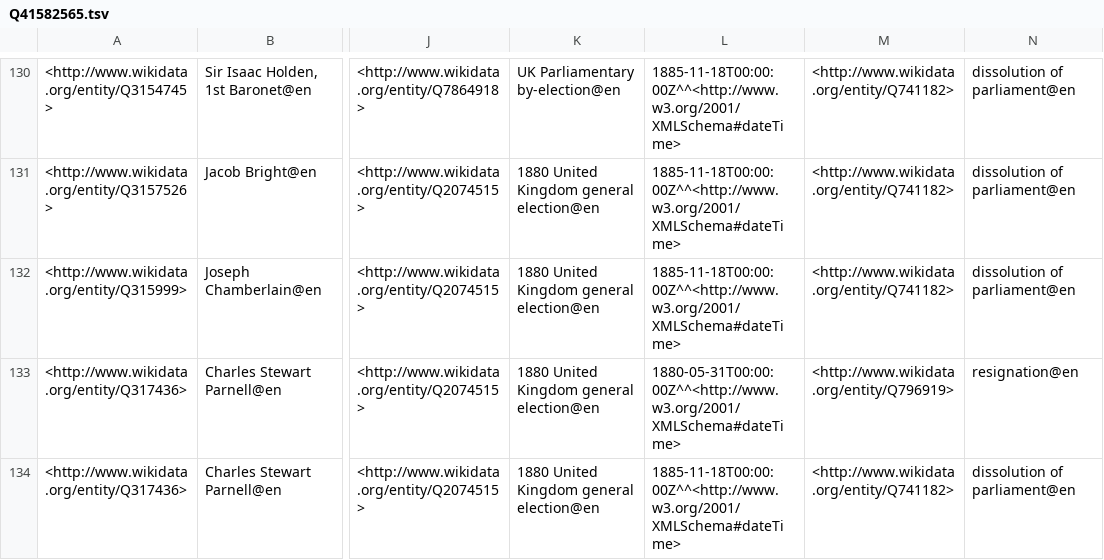
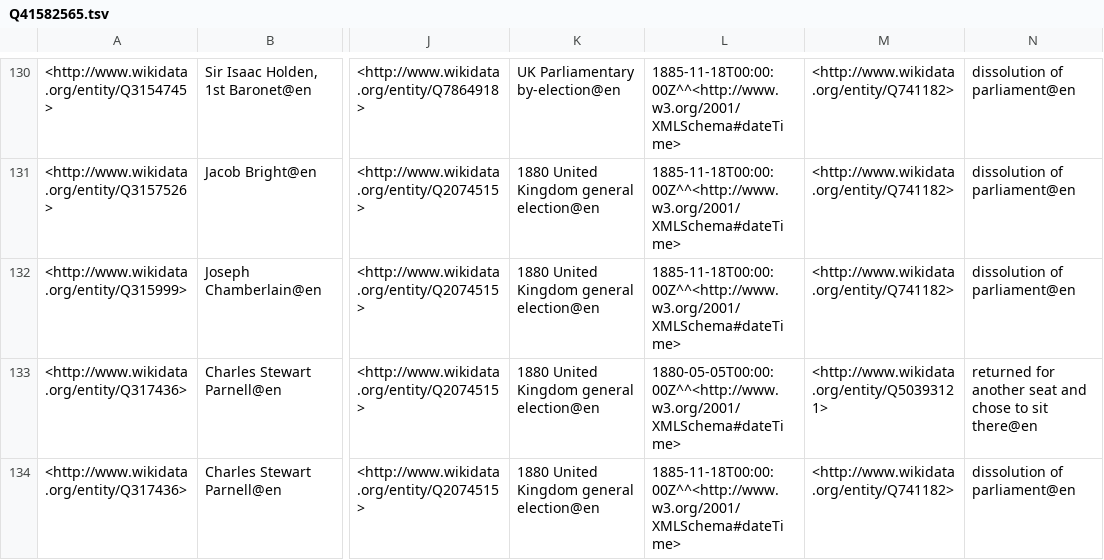
Before and after one commit to generalist/parliament, a TSV file: Q41582565.tsv, drawn as a sheet; only a part is shown, gaps mark what is left out; the diff covers the shown part only; the diff names each change by its address in the sheet, - before the commit and + after, or states it on an @@ line.

```diff
--- a/Q41582565.tsv
+++ b/Q41582565.tsv
-L133: 1880-05-31T00:00:00Z^^<http://www.w3.org/2001/XMLSchema#dateTime>
+L133: 1880-05-05T00:00:00Z^^<http://www.w3.org/2001/XMLSchema#dateTime>
-M133: <http://www.wikidata.org/entity/Q796919>
+M133: <http://www.wikidata.org/entity/Q50393121>
-N133: resignation@en
+N133: returned for another seat and chose to sit there@en
```
Also changed, not shown: 28 edited cells elsewhere in this file, Q41582559.tsv.
